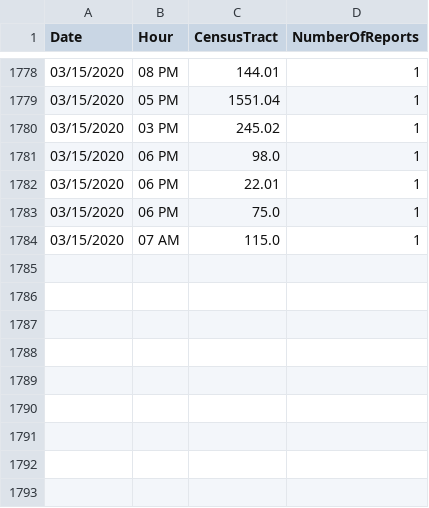
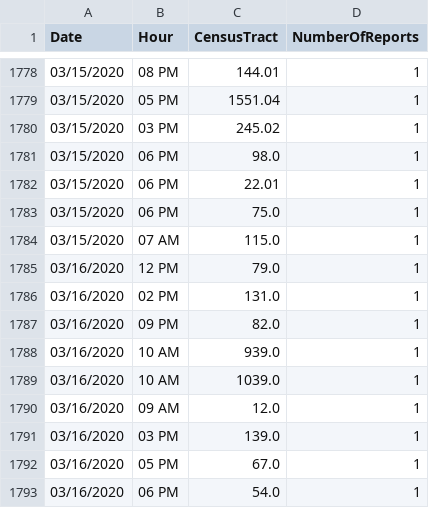
Before and after one commit to mhasan004/GasLeakProject, a CSV file: Getting_GasLeak_Data/DataFiles/GasHistory_ReportFrequency_Hourly.csv, drawn as a sheet; only a part is shown, gaps mark what is left out; the diff names each change by its address in the sheet, - before the commit and + after, or states it on an @@ line.

```diff
--- a/Getting_GasLeak_Data/DataFiles/GasHistory_ReportFrequency_Hourly.csv
+++ b/Getting_GasLeak_Data/DataFiles/GasHistory_ReportFrequency_Hourly.csv
+row 1785: 03/16/2020 | 12 PM | 79.0 | 1
+row 1786: 03/16/2020 | 02 PM | 131.0 | 1
+row 1787: 03/16/2020 | 09 PM | 82.0 | 1
+row 1788: 03/16/2020 | 10 AM | 939.0 | 1
+row 1789: 03/16/2020 | 10 AM | 1039.0 | 1
+row 1790: 03/16/2020 | 09 AM | 12.0 | 1
+row 1791: 03/16/2020 | 03 PM | 139.0 | 1
+row 1792: 03/16/2020 | 05 PM | 67.0 | 1
+row 1793: 03/16/2020 | 06 PM | 54.0 | 1
```
Also changed, not shown: Getting_GasLeak_Data/DataFiles/GasHistory_ConEdisonTracts.csv, Getting_GasLeak_Data/DataFiles/GasHistory_ReportFrequency_Monthly.csv.
